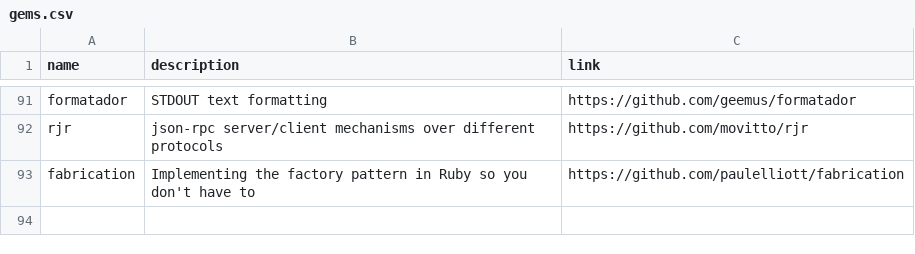
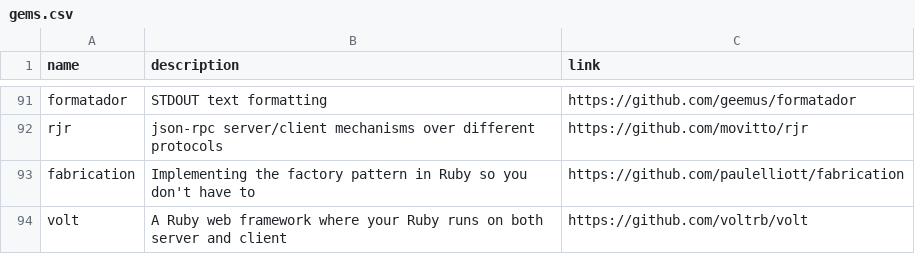
Before and after one commit to gregory/jouets, a CSV file: gems.csv, drawn as a sheet; only a part is shown, gaps mark what is left out; the diff names each change by its address in the sheet, - before the commit and + after, or states it on an @@ line.

Commit message:
Update gems.csv

```diff
--- a/gems.csv
+++ b/gems.csv
+row 94: volt | A Ruby web framework where your Ruby runs on both server and client | https://github.com/voltrb/volt
```
